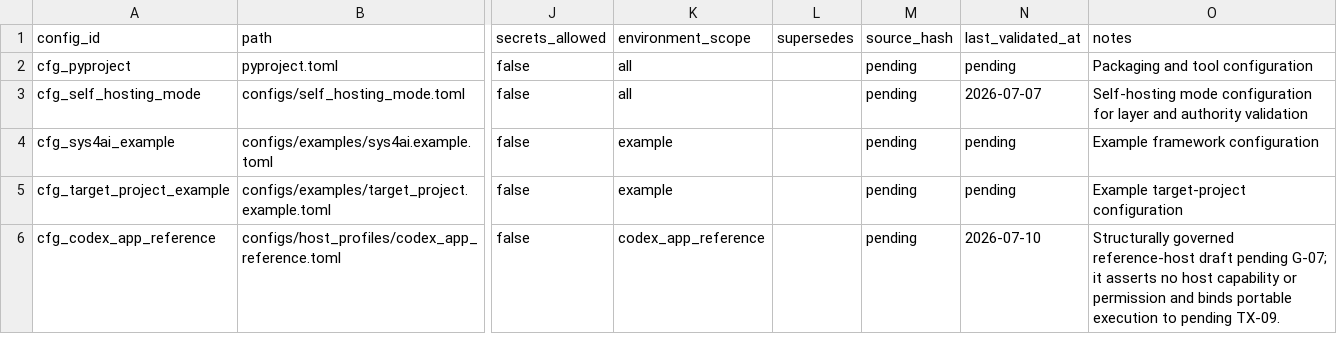
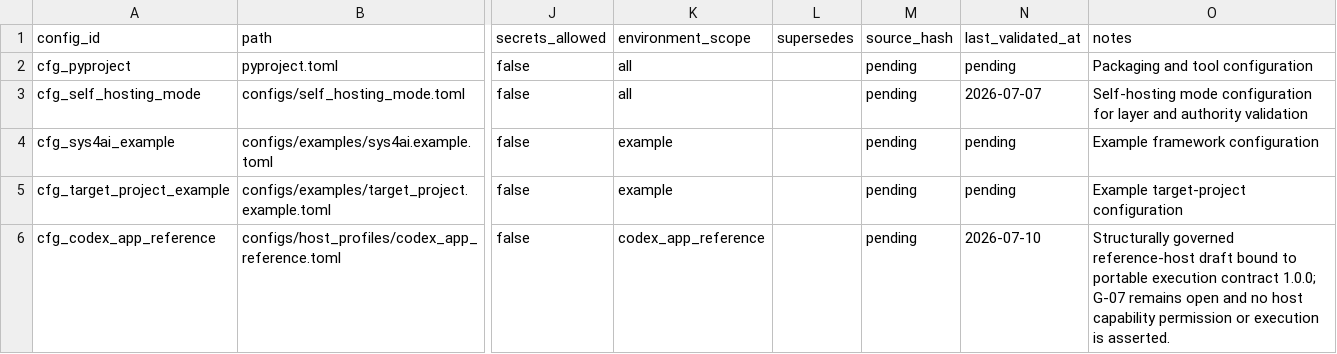
Before and after one commit to AngryOwlAI/Sys4AI-dev, a CSV file: Sys4AI/registries/config_source_registry.csv, drawn as a sheet; only a part is shown, gaps mark what is left out; the diff names each change by its address in the sheet, - before the commit and + after, or states it on an @@ line.

```diff
--- a/Sys4AI/registries/config_source_registry.csv
+++ b/Sys4AI/registries/config_source_registry.csv
-O6 (notes): …reference-host draft pending G-07; it asserts no host capability or permission and binds portable execution to pending TX-09.
+O6 (notes): …reference-host draft bound to portable execution contract 1.0.0; G-07 remains open and no host capability permission or execution is asserted.
```
Also changed, not shown: Sys4AI/registries/artifact_contract_registry.csv, Sys4AI/registries/object_relationship_registry.csv, 15 other files.
